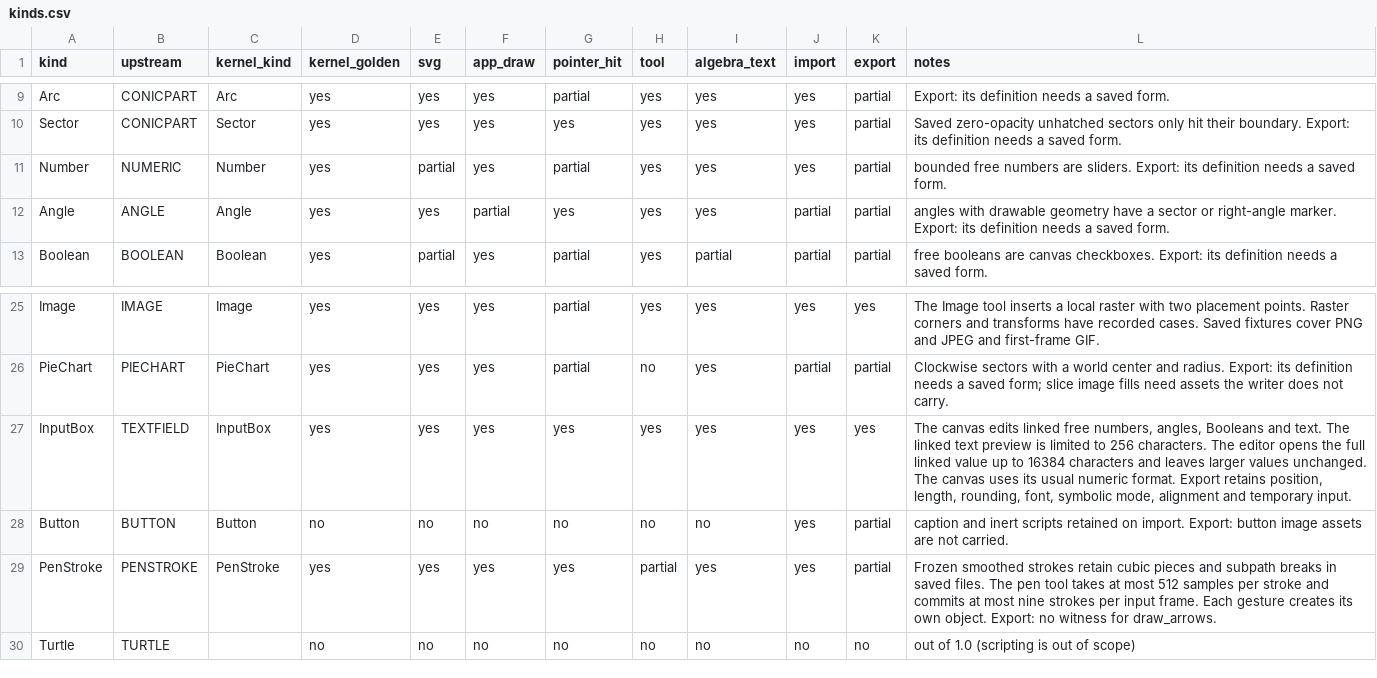
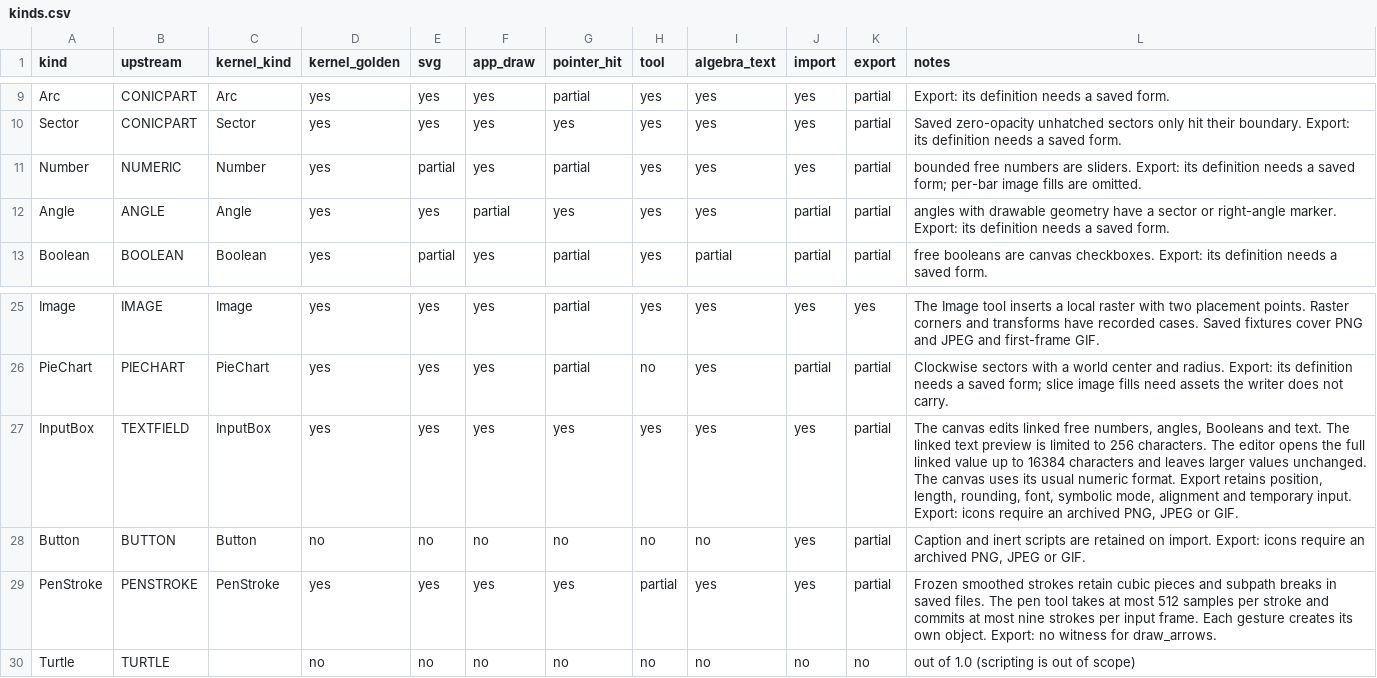
Before and after one commit to jash90/geokernel, a CSV file: docs/kinds.csv, drawn as a sheet; only a part is shown, gaps mark what is left out.

Commit message:
Fix saved property round trips after review

```diff
--- a/docs/kinds.csv
+++ b/docs/kinds.csv
@@ -10,3 +10,3 @@ Arc,CONICPART,Arc,yes,yes,yes,partial,yes,yes,yes,partial,Export: its definition
 Sector,CONICPART,Sector,yes,yes,yes,yes,yes,yes,yes,partial,Saved zero-opacity unhatched sectors only hit their boundary. Export: its definition needs a saved form.
-Number,NUMERIC,Number,yes,partial,yes,partial,yes,yes,yes,partial,bounded free numbers are sliders. Export: its definition needs a saved form.
+Number,NUMERIC,Number,yes,partial,yes,partial,yes,yes,yes,partial,bounded free numbers are sliders. Export: its definition needs a saved form; per-bar image fills are omitted.
 Angle,ANGLE,Angle,yes,yes,partial,yes,yes,yes,partial,partial,angles with drawable geometry have a sector or right-angle marker. Export: its definition needs a saved form.
@@ -26,4 +26,4 @@ Image,IMAGE,Image,yes,yes,yes,partial,yes,yes,yes,yes,The Image tool inserts a l
 PieChart,PIECHART,PieChart,yes,yes,yes,partial,no,yes,partial,partial,Clockwise sectors with a world center and radius. Export: its definition needs a saved form; slice image fills need assets the writer does not carry.
-InputBox,TEXTFIELD,InputBox,yes,yes,yes,yes,yes,yes,yes,yes,"The canvas edits linked free numbers, angles, Booleans and text. The linked text preview is limited to 256 characters. The editor opens the full linked value up to 16384 characters and leaves larger values unchanged. The canvas uses its usual numeric format. Export retains position, length, rounding, font, symbolic mode, alignment and temporary input."
-Button,BUTTON,Button,no,no,no,no,no,no,yes,partial,caption and inert scripts retained on import. Export: button image assets are not carried.
+InputBox,TEXTFIELD,InputBox,yes,yes,yes,yes,yes,yes,yes,partial,"The canvas edits linked free numbers, angles, Booleans and text. The linked text preview is limited to 256 characters. The editor opens the full linked value up to 16384 characters and leaves larger values unchanged. The canvas uses its usual numeric format. Export retains position, length, rounding, font, symbolic mode, alignment and temporary input. Export: icons require an archived PNG, JPEG or GIF."
+Button,BUTTON,Button,no,no,no,no,no,no,yes,partial,"Caption and inert scripts are retained on import. Export: icons require an archived PNG, JPEG or GIF."
 PenStroke,PENSTROKE,PenStroke,yes,yes,yes,yes,partial,yes,yes,partial,Frozen smoothed strokes retain cubic pieces and subpath breaks in saved files. The pen tool takes at most 512 samples per stroke and commits at most nine strokes per input frame. Each gesture creates its own object. Export: no witness for draw_arrows.
```
Also changed, not shown: 24 other files.
